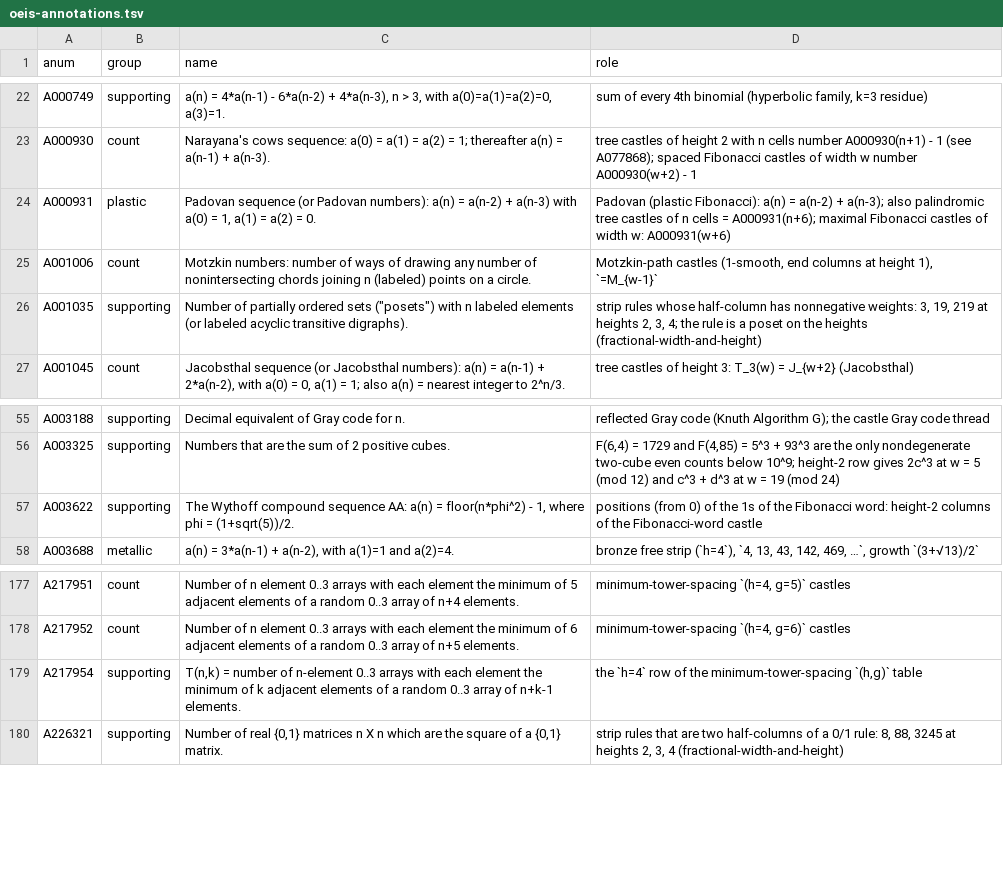
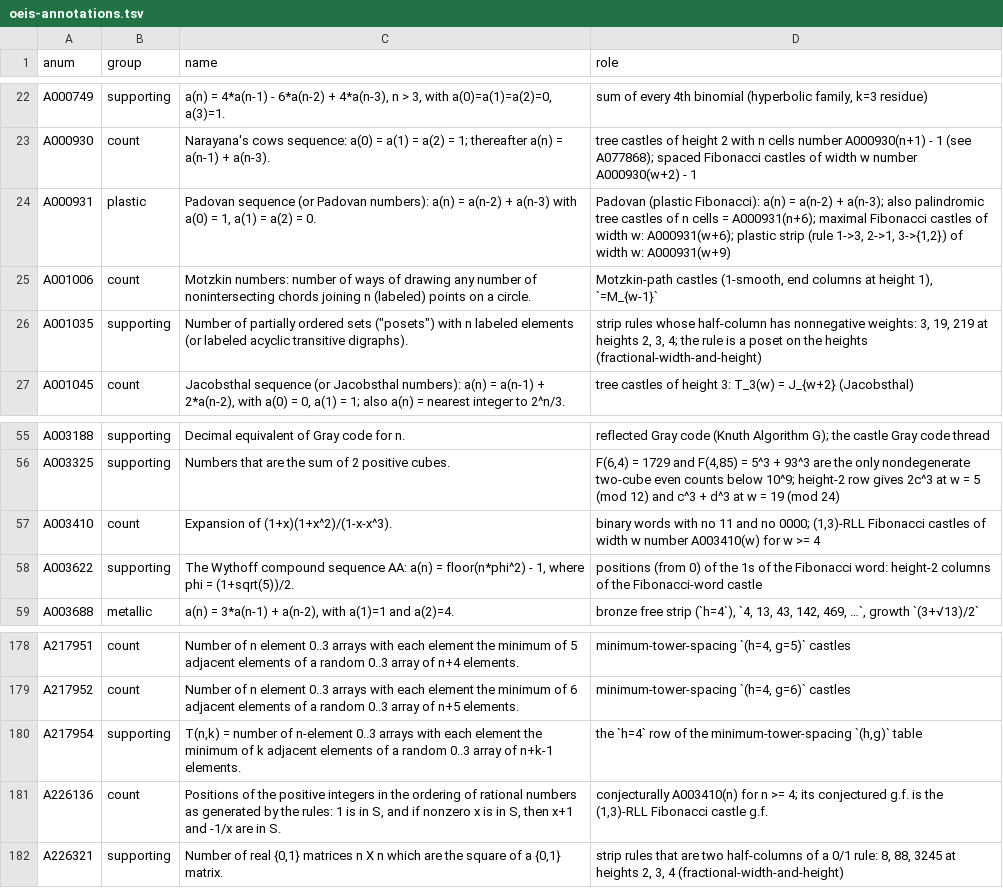
Before and after one commit to eeggwall/castles-wiki, a TSV file: config/oeis-annotations.tsv, drawn as a sheet; only a part is shown, gaps mark what is left out.

Commit message:
docs: record the 2026-10-04 OEIS searches; (1,3)-RLL castles are A003410 (w >= 4)
Catalogue rows that were unchecked now carry results. Known: the plastic
strip is A000931(w+9); the (1,3)-RLL Fibonacci castles are A003410(w) for
w >= 4 (Deutsch's words with no 11 and no 0000), with reduced g.f.
x(1+x)(1+x^2)^2/(1-x-x^3), which is the g.f. A226136 lists as a
conjecture (A226136 = A003410 for n = 4..35). No match (novel
candidates): (1,7), (2,7), (2,10)-RLL; F(w,4..6); odd(w,3..4);
|P(k,5)|, |P(k,6)|; tower rows w = 6, 7; Jacobi-Perron denominators of
2 psi^2; digits of q_1. Quadratic-field strips flagged as needing one
matrix per field. Stale statuses fixed on pell-castle-strip (A171842)
and tower-narayana-polynomial; F(3,2m+1) cited as A014105.

Wiki-Op: update

```diff
--- a/config/oeis-annotations.tsv
+++ b/config/oeis-annotations.tsv
@@ -23,3 +23,3 @@ A000749	supporting	a(n) = 4*a(n-1) - 6*a(n-2) + 4*a(n-3), n > 3, with a(0)=a(1)=
 A000930	count	Narayana's cows sequence: a(0) = a(1) = a(2) = 1; thereafter a(n) = a(n-1) + a(n-3).	tree castles of height 2 with n cells number A000930(n+1) - 1 (see A077868); spaced Fibonacci castles of width w number A000930(w+2) - 1
-A000931	plastic	Padovan sequence (or Padovan numbers): a(n) = a(n-2) + a(n-3) with a(0) = 1, a(1) = a(2) = 0.	Padovan (plastic Fibonacci): a(n) = a(n-2) + a(n-3); also palindromic tree castles of n cells = A000931(n+6); maximal Fibonacci castles of width w: A000931(w+6)
+A000931	plastic	Padovan sequence (or Padovan numbers): a(n) = a(n-2) + a(n-3) with a(0) = 1, a(1) = a(2) = 0.	Padovan (plastic Fibonacci): a(n) = a(n-2) + a(n-3); also palindromic tree castles of n cells = A000931(n+6); maximal Fibonacci castles of width w: A000931(w+6); plastic strip (rule 1->3, 2->1, 3->{1,2}) of width w: A000931(w+9)
 A001006	count	Motzkin numbers: number of ways of drawing any number of nonintersecting chords joining n (labeled) points on a circle.	Motzkin-path castles (1-smooth, end columns at height 1), `=M_{w-1}`
@@ -56,2 +56,3 @@ A003188	supporting	Decimal equivalent of Gray code for n.	reflected Gray code (K
 A003325	supporting	Numbers that are the sum of 2 positive cubes.	F(6,4) = 1729 and F(4,85) = 5^3 + 93^3 are the only nondegenerate two-cube even counts below 10^9; height-2 row gives 2c^3 at w = 5 (mod 12) and c^3 + d^3 at w = 19 (mod 24)
+A003410	count	Expansion of (1+x)(1+x^2)/(1-x-x^3).	binary words with no 11 and no 0000; (1,3)-RLL Fibonacci castles of width w number A003410(w) for w >= 4
 A003622	supporting	The Wythoff compound sequence AA: a(n) = floor(n*phi^2) - 1, where phi = (1+sqrt(5))/2.	positions (from 0) of the 1s of the Fibonacci word: height-2 columns of the Fibonacci-word castle
@@ -179,2 +180,3 @@ A217952	count	Number of n element 0..3 arrays with each element the minimum of 6
 A217954	supporting	T(n,k) = number of n-element 0..3 arrays with each element the minimum of k adjacent elements of a random 0..3 array of n+k-1 elements.	the `h=4` row of the minimum-tower-spacing `(h,g)` table
+A226136	count	Positions of the positive integers in the ordering of rational numbers as generated by the rules: 1 is in S, and if nonzero x is in S, then x+1 and -1/x are in S.	conjecturally A003410(n) for n >= 4; its conjectured g.f. is the (1,3)-RLL Fibonacci castle g.f.
 A226321	supporting	Number of real {0,1} matrices n X n which are the square of a {0,1} matrix.	strip rules that are two half-columns of a 0/1 rule: 8, 88, 3245 at heights 2, 3, 4 (fractional-width-and-height)
```
Also changed, not shown: 8 other files.
